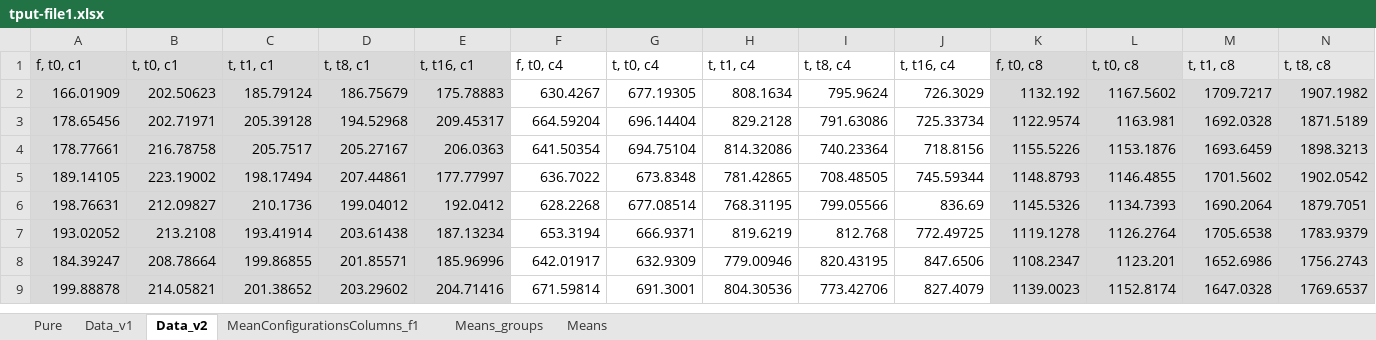
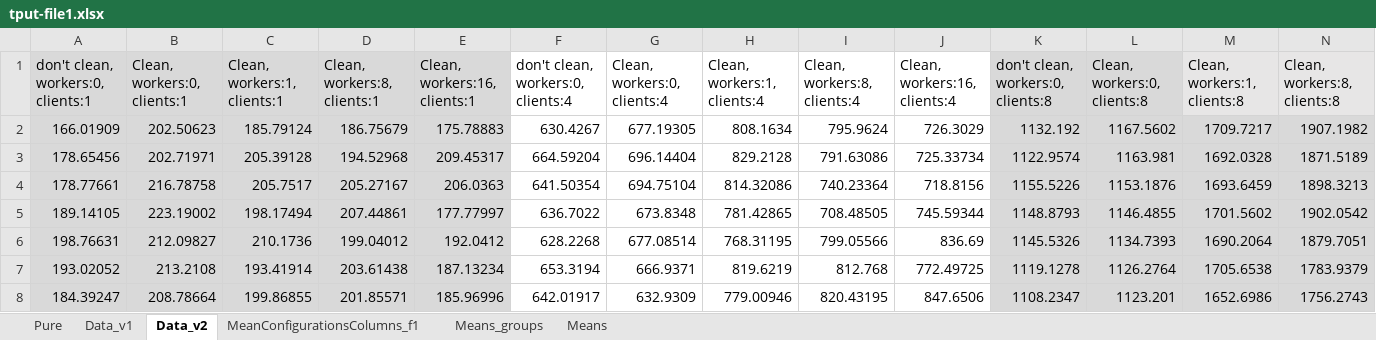
Before and after one commit to jonasIshoejNielsen/semester2_computerSystemPerformance, an Excel workbook: Graphs/experiments-threads/tput-file1.xlsx, sheet Data_v2, drawn as a sheet; only a part is shown; the shorter side is filled out with more unchanged rows; values as stored, in another font and other column widths than the file's, no borders; removed rows and columns are numbered as before the commit, all else as after; rows hold the shown columns only; the diff names each change by its address in the sheet, - before the commit and + after, or states it on an @@ line.

```diff
--- a/Graphs/experiments-threads/tput-file1.xlsx (sheet Data_v2)
+++ b/Graphs/experiments-threads/tput-file1.xlsx (sheet Data_v2)
-row 1: f, t0, c1 | t, t0, c1 | t, t1, c1 | t, t8, c1 | t, t16, c1 | f, t0, c4 | t, t0, c4 | t, t1, c4 | t, t8, c4 | t, t16, c4 | f, t0, c8 | t, t0, c8 | t, t1, c8 | t, t8, c8
+row 1: don't clean, workers:0, clients:1 | Clean, workers:0, clients:1 | Clean, workers:1, clients:1 | Clean, workers:8, clients:1 | Clean, workers:16, clients:1 | don't clean, workers:0, clients:4 | Clean, workers:0, clients:4 | Clean, workers:1, clients:4 | Clean, workers:8, clients:4 | Clean, workers:16, clients:4 | don't clean, workers:0, clients:8 | Clean, workers:0, clients:8 | Clean, workers:1, clients:8 | Clean, workers:8, clients:8
```
Also changed, not shown: sheet Means, sheet Data_v1, sheet MeanConfigurationsColumns_f1, charts or pictures, Graphs/experiments-threads/tput-file2.xlsx, 2 other files.
